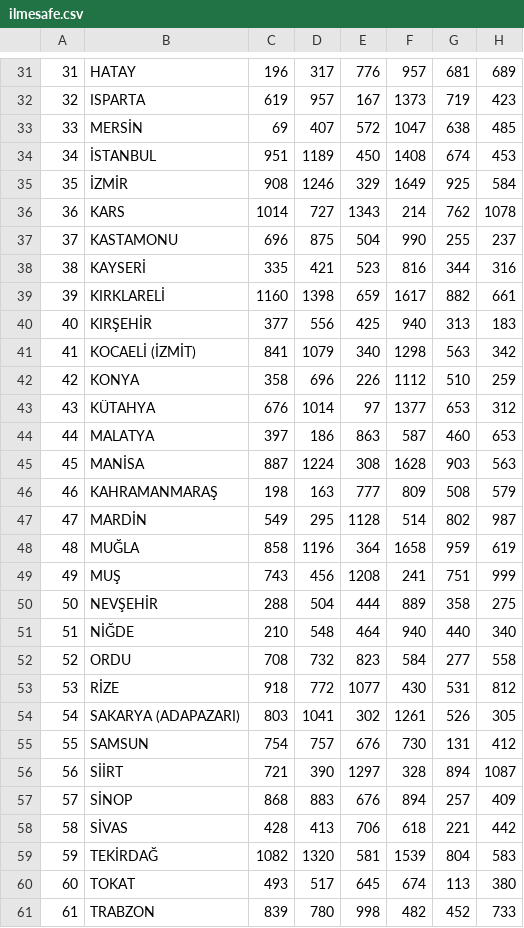
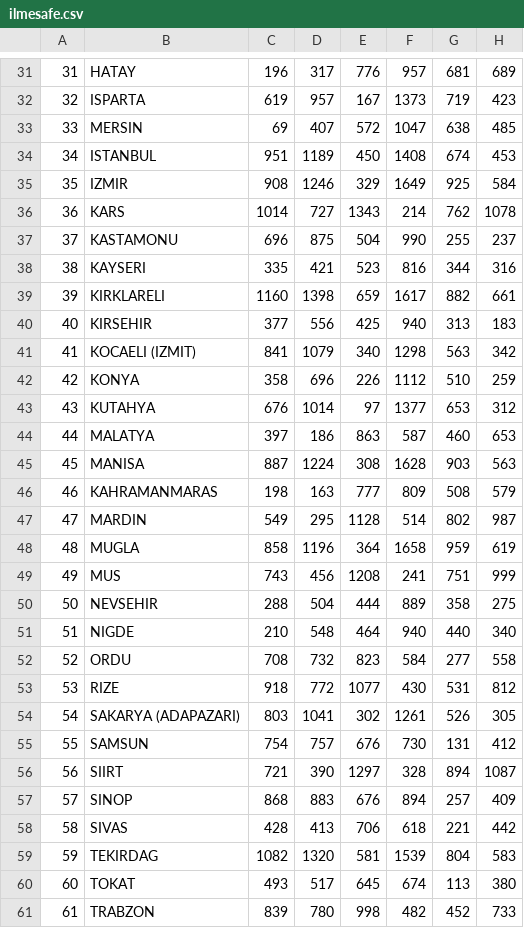
Before and after one commit to muratbolu/ILTAREN-Internship, a CSV file: data/ilmesafe.csv, drawn as a sheet; only a part is shown, gaps mark what is left out; the diff covers the shown part only; the diff names each change by its address in the sheet, - before the commit and + after, or states it on an @@ line.

```diff
--- a/data/ilmesafe.csv
+++ b/data/ilmesafe.csv
-B33: MERSİN
+B33: MERSIN
-B34: İSTANBUL
+B34: ISTANBUL
-B35: İZMİR
+B35: IZMIR
-B38: KAYSERİ
+B38: KAYSERI
-B39: KIRKLARELİ
+B39: KIRKLARELI
-B40: KIRŞEHİR
+B40: KIRSEHIR
-B41: KOCAELİ (İZMİT)
+B41: KOCAELI (IZMIT)
-B43: KÜTAHYA
+B43: KUTAHYA
-B45: MANİSA
+B45: MANISA
-B46: KAHRAMANMARAŞ
+B46: KAHRAMANMARAS
-B47: MARDİN
+B47: MARDIN
-B48: MUĞLA
+B48: MUGLA
-B49: MUŞ
+B49: MUS
-B50: NEVŞEHİR
+B50: NEVSEHIR
-B51: NİĞDE
+B51: NIGDE
-B53: RİZE
+B53: RIZE
-B56: SİİRT
+B56: SIIRT
-B57: SİNOP
+B57: SINOP
-B58: SİVAS
+B58: SIVAS
-B59: TEKİRDAĞ
+B59: TEKIRDAG
```
Also changed, not shown: 29 edited cells elsewhere in this file, 1 other file.
